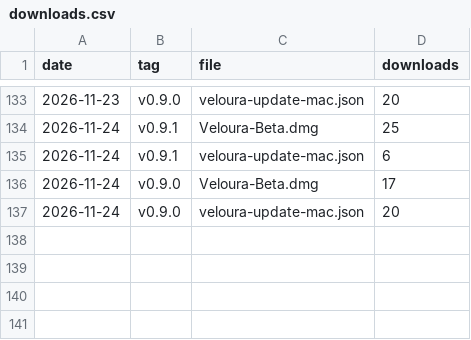
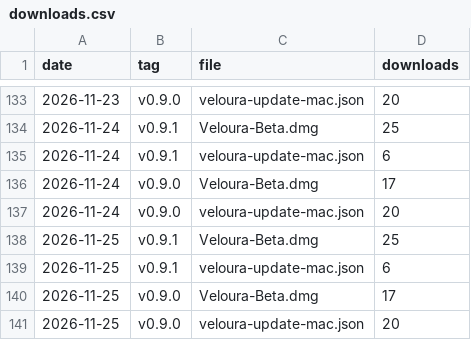
Before and after one commit to valentilabs/veloura, a CSV file: stats/downloads.csv, drawn as a sheet; only a part is shown, gaps mark what is left out; the diff names each change by its address in the sheet, - before the commit and + after, or states it on an @@ line.

Commit message:
Download stats 2026-11-25

```diff
--- a/stats/downloads.csv
+++ b/stats/downloads.csv
+row 138: 2026-11-25 | v0.9.1 | Veloura-Beta.dmg | 25
+row 139: 2026-11-25 | v0.9.1 | veloura-update-mac.json | 6
+row 140: 2026-11-25 | v0.9.0 | Veloura-Beta.dmg | 17
+row 141: 2026-11-25 | v0.9.0 | veloura-update-mac.json | 20
```
